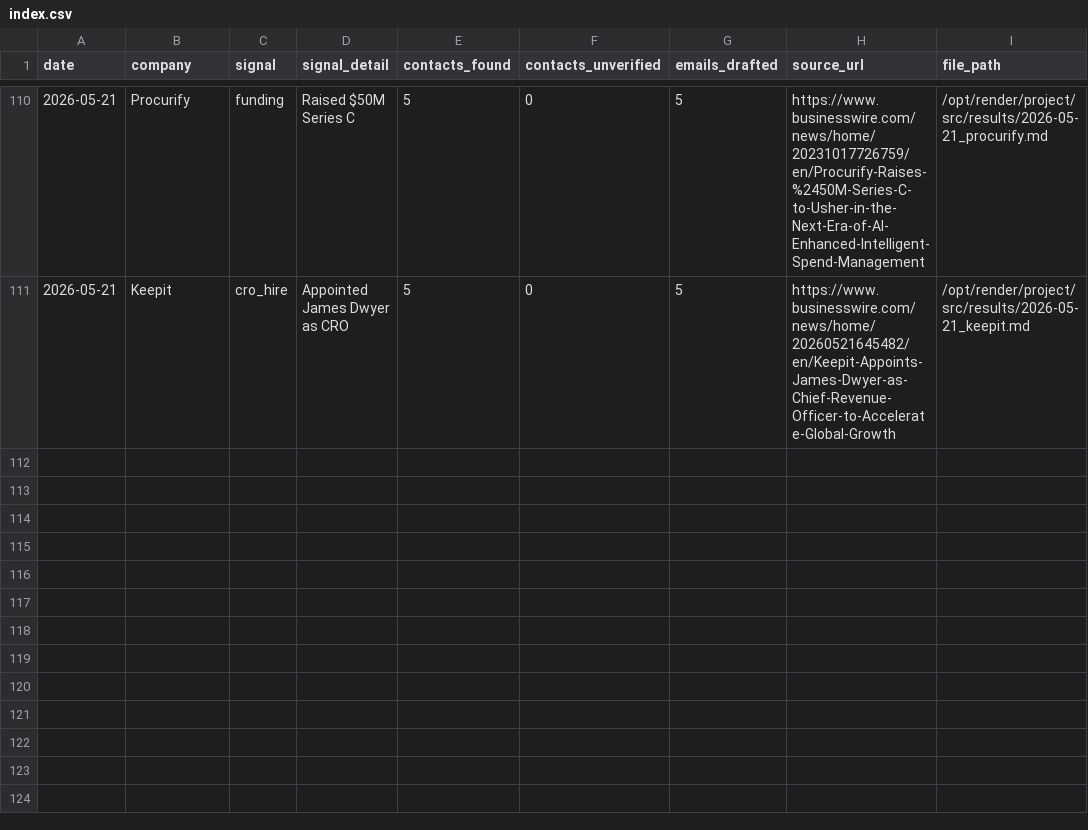
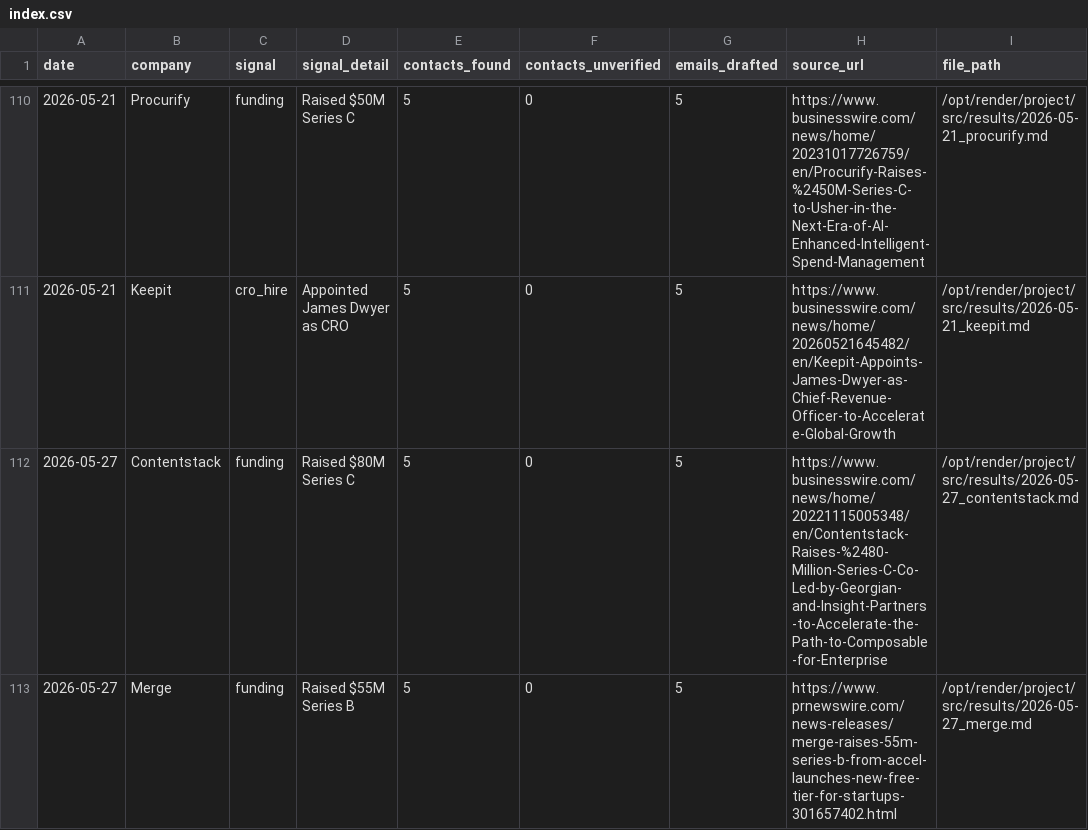
Before and after one commit to rabimoses/company-prospector, a CSV file: results/index.csv, drawn as a sheet; only a part is shown, gaps mark what is left out; the diff names each change by its address in the sheet, - before the commit and + after, or states it on an @@ line.

Commit message:
prospector run 2026-05-27

```diff
--- a/results/index.csv
+++ b/results/index.csv
+row 112: 2026-05-27 | Contentstack | funding | Raised $80M Series C | 5 | 0 | 5 | https://www.businesswire.com/news/home/20221115005348/en/Contentstack-Raises-%2480-Million-Series-C-Co-Led-by-Georgian-and-Insight-Partners-to-Accelerate-the-Path-to-Composable-for-Enterprise | /opt/render/project/src/results/2026-05-27_contentstack.md
+row 113: 2026-05-27 | Merge | funding | Raised $55M Series B | 5 | 0 | 5 | https://www.prnewswire.com/news-releases/merge-raises-55m-series-b-from-accel-launches-new-free-tier-for-startups-301657402.html | /opt/render/project/src/results/2026-05-27_merge.md
```
